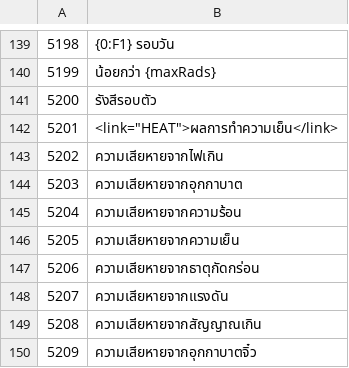
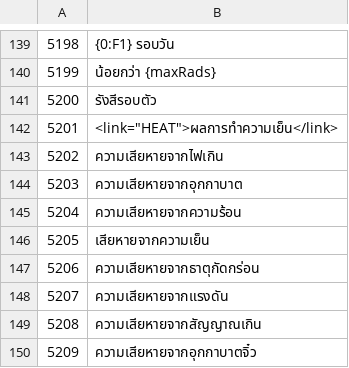
Before and after one commit to SinneFinneSomnium/ONI-Thai-Translation, a TSV file: tr/05060.tsv, drawn as a sheet; only a part is shown, gaps mark what is left out.

```diff
--- a/tr/05060.tsv
+++ b/tr/05060.tsv
@@ -145,3 +145,3 @@
 5204	ความเสียหายจากความร้อน
-5205	ความเสียหายจากความเย็น
+5205	เสียหายจากความเย็น
 5206	ความเสียหายจากธาตุกัดกร่อน
```
Also changed, not shown: tr/17925.tsv, 3 other files.
